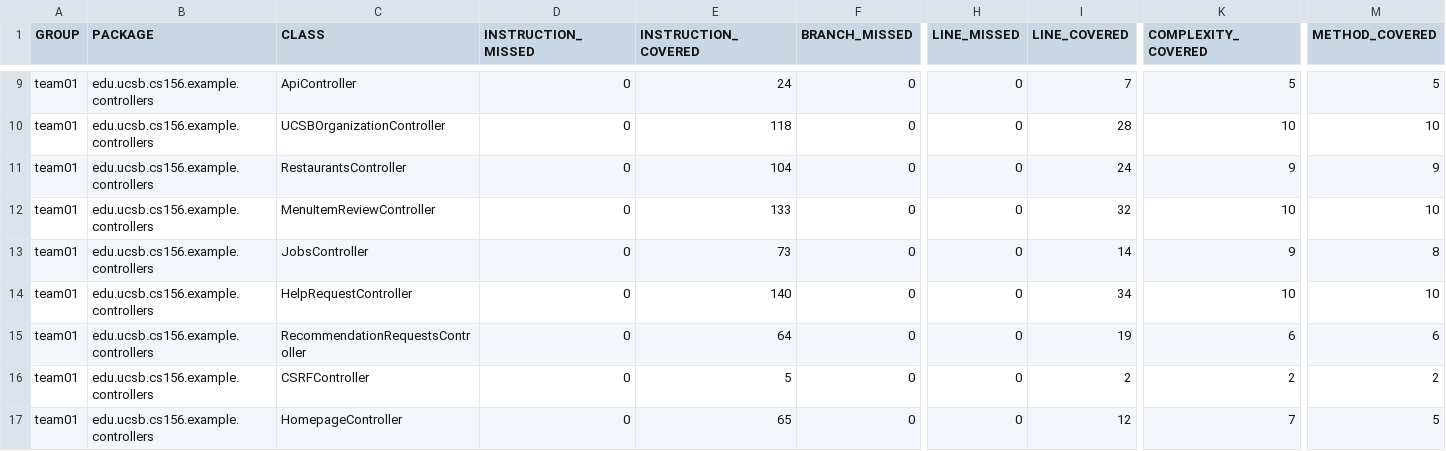
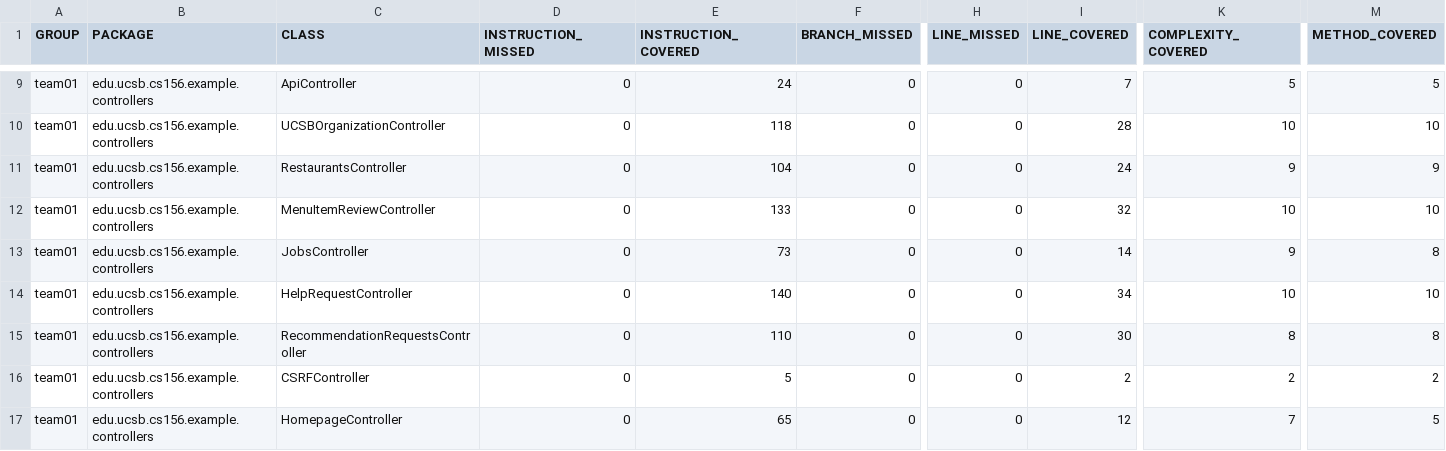
Before and after one commit to ucsb-cs156-f26/team01-f26-07, a CSV file: jacoco/jacoco.csv, drawn as a sheet; only a part is shown, gaps mark what is left out; the diff names each change by its address in the sheet, - before the commit and + after, or states it on an @@ line.

```diff
--- a/jacoco/jacoco.csv
+++ b/jacoco/jacoco.csv
-E15 (INSTRUCTION_COVERED): 64
+E15 (INSTRUCTION_COVERED): 110
-I15 (LINE_COVERED): 19
+I15 (LINE_COVERED): 30
-K15 (COMPLEXITY_COVERED): 6
+K15 (COMPLEXITY_COVERED): 8
-M15 (METHOD_COVERED): 6
+M15 (METHOD_COVERED): 8
```
Also changed, not shown: 8 other files.
